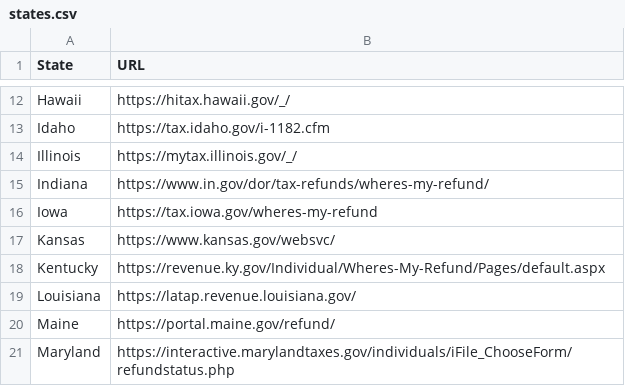
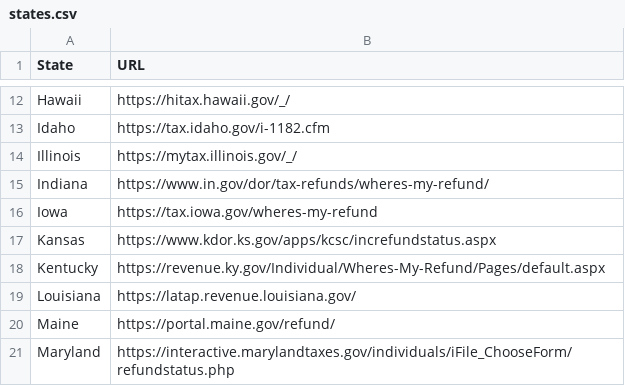
Before and after one commit to timjrrvtax/State-Refund-Look-Up, a CSV file: states.csv, drawn as a sheet; only a part is shown, gaps mark what is left out.

Commit message:
Fix Kansas refund status URL in states.csv
Updated Kansas refund status URL for accuracy.

```diff
--- a/states.csv
+++ b/states.csv
@@ -16,3 +16,3 @@ Indiana,https://www.in.gov/dor/tax-refunds/wheres-my-refund/
 Iowa,https://tax.iowa.gov/wheres-my-refund
-Kansas,https://www.kansas.gov/websvc/
+Kansas,https://www.kdor.ks.gov/apps/kcsc/increfundstatus.aspx
 Kentucky,https://revenue.ky.gov/Individual/Wheres-My-Refund/Pages/default.aspx
```
